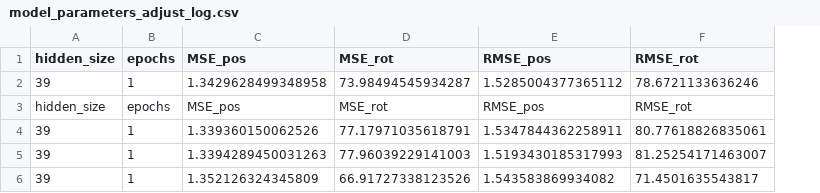
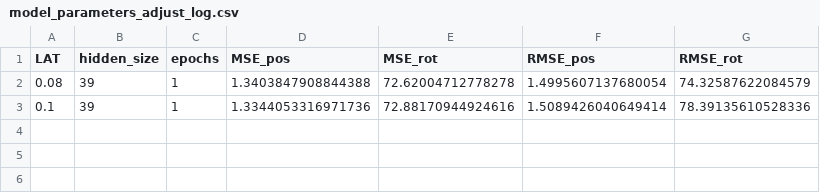
Before and after one commit to oleksa-oleksa/MasterThesis_UserPosition_6DOF, a CSV file: Development/results/model_parameters_adjust_log.csv, drawn as a sheet; removed rows and columns are numbered as before the commit, all else as after; the diff names each change by its address in the sheet, - before the commit and + after, or states it on an @@ line.

Commit message:
done logging into csv for model parameters. starting parameters rough adjustments

```diff
--- a/Development/results/model_parameters_adjust_log.csv
+++ b/Development/results/model_parameters_adjust_log.csv
+column A (LAT), rows 2-3: 0.08 | 0.1
-D2 (MSE_pos): 1.3429628499348958
+D2 (MSE_pos): 1.3403847908844388
-E2 (MSE_rot): 73.98494545934287
+E2 (MSE_rot): 72.62004712778278
-F2 (RMSE_pos): 1.5285004377365112
+F2 (RMSE_pos): 1.4995607137680054
-G2 (RMSE_rot): 78.6721133636246
+G2 (RMSE_rot): 74.32587622084579
-row 3: hidden_size | epochs | MSE_pos | MSE_rot | RMSE_pos | RMSE_rot
-D3 (MSE_pos): 1.339360150062526
+D3 (MSE_pos): 1.3344053316971736
-E3 (MSE_rot): 77.17971035618791
+E3 (MSE_rot): 72.88170944924616
-F3 (RMSE_pos): 1.5347844362258911
+F3 (RMSE_pos): 1.5089426040649414
-G3 (RMSE_rot): 80.77618826835061
+G3 (RMSE_rot): 78.39135610528336
-row 5: 39 | 1 | 1.3394289450031263 | 77.96039229141003 | 1.5193430185317993 | 81.25254171463007
-row 6: 39 | 1 | 1.352126324345809 | 66.91727338123526 | 1.543583869934082 | 71.4501635543817
```
Also changed, not shown: 1 other file.
